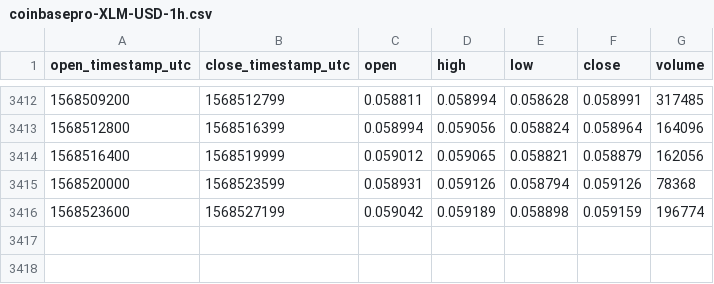
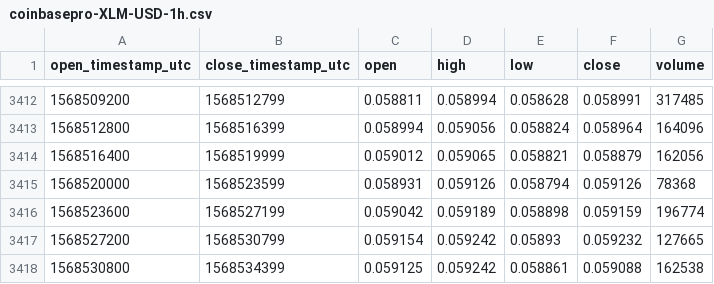
Before and after one commit to cryptobigbro/coinbasepro-XLM-USD, a CSV file: coinbasepro-XLM-USD-1h.csv, drawn as a sheet; only a part is shown, gaps mark what is left out.

Commit message:
Update OHLCV data.

```diff
--- a/coinbasepro-XLM-USD-1h.csv
+++ b/coinbasepro-XLM-USD-1h.csv
@@ -3416 +3416,3 @@ open_timestamp_utc,close_timestamp_utc,open,high,low,close,volume
 1568523600,1568527199,0.059042,0.059189,0.058898,0.059159,196774
+1568527200,1568530799,0.059154,0.059242,0.05893,0.059232,127665
+1568530800,1568534399,0.059125,0.059242,0.058861,0.059088,162538
```
